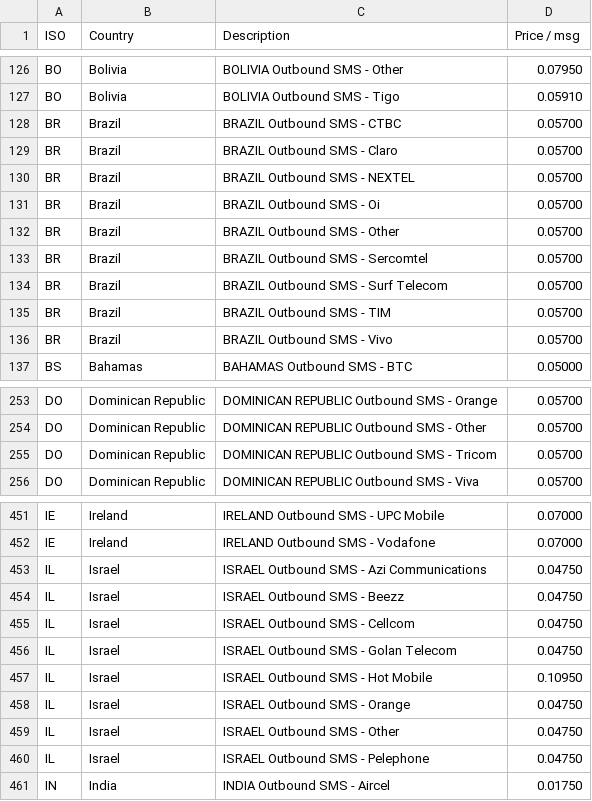
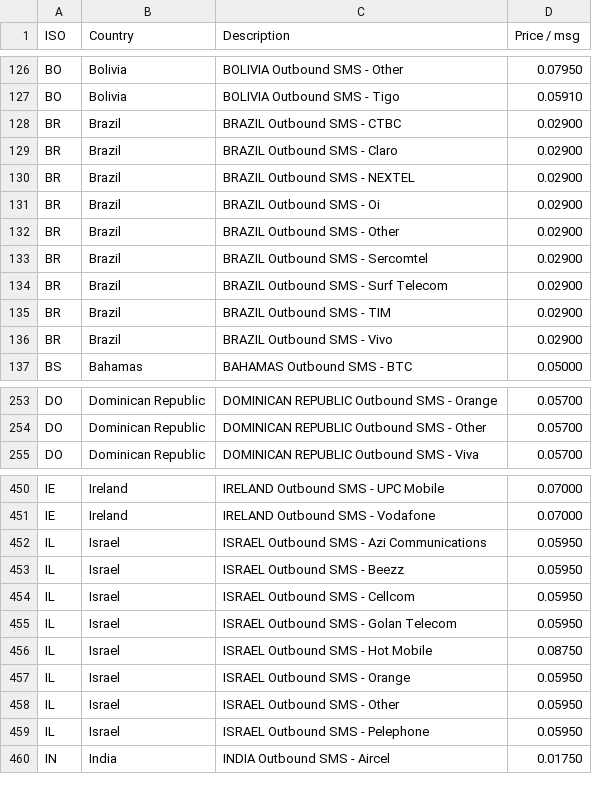
Before and after one commit to paradoxe35/siku, a CSV file: storage/services/twilio_sms_prices.csv, drawn as a sheet; only a part is shown, gaps mark what is left out; the diff covers the shown part only.

Commit message:
update twilio sms prices

```diff
--- a/storage/services/twilio_sms_prices.csv
+++ b/storage/services/twilio_sms_prices.csv
@@ -127,11 +127,11 @@ BO,Bolivia,BOLIVIA Outbound SMS - Other,0.07950
 BO,Bolivia,BOLIVIA Outbound SMS - Tigo,0.05910
-BR,Brazil,BRAZIL Outbound SMS - CTBC,0.05700
-BR,Brazil,BRAZIL Outbound SMS - Claro,0.05700
-BR,Brazil,BRAZIL Outbound SMS - NEXTEL,0.05700
-BR,Brazil,BRAZIL Outbound SMS - Oi,0.05700
-BR,Brazil,BRAZIL Outbound SMS - Other,0.05700
-BR,Brazil,BRAZIL Outbound SMS - Sercomtel,0.05700
-BR,Brazil,BRAZIL Outbound SMS - Surf Telecom,0.05700
-BR,Brazil,BRAZIL Outbound SMS - TIM,0.05700
-BR,Brazil,BRAZIL Outbound SMS - Vivo,0.05700
+BR,Brazil,BRAZIL Outbound SMS - CTBC,0.02900
+BR,Brazil,BRAZIL Outbound SMS - Claro,0.02900
+BR,Brazil,BRAZIL Outbound SMS - NEXTEL,0.02900
+BR,Brazil,BRAZIL Outbound SMS - Oi,0.02900
+BR,Brazil,BRAZIL Outbound SMS - Other,0.02900
+BR,Brazil,BRAZIL Outbound SMS - Sercomtel,0.02900
+BR,Brazil,BRAZIL Outbound SMS - Surf Telecom,0.02900
+BR,Brazil,BRAZIL Outbound SMS - TIM,0.02900
+BR,Brazil,BRAZIL Outbound SMS - Vivo,0.02900
 BS,Bahamas,BAHAMAS Outbound SMS - BTC,0.05000
@@ -254,3 +254,2 @@ DO,Dominican Republic,DOMINICAN REPUBLIC Outbound SMS - Orange,0.05700
 DO,Dominican Republic,DOMINICAN REPUBLIC Outbound SMS - Other,0.05700
-DO,Dominican Republic,DOMINICAN REPUBLIC Outbound SMS - Tricom,0.05700
 DO,Dominican Republic,DOMINICAN REPUBLIC Outbound SMS - Viva,0.05700
@@ -452,10 +451,10 @@ IE,Ireland,IRELAND Outbound SMS - UPC Mobile,0.07000
 IE,Ireland,IRELAND Outbound SMS - Vodafone,0.07000
-IL,Israel,ISRAEL Outbound SMS - Azi Communications,0.04750
-IL,Israel,ISRAEL Outbound SMS - Beezz,0.04750
-IL,Israel,ISRAEL Outbound SMS - Cellcom,0.04750
-IL,Israel,ISRAEL Outbound SMS - Golan Telecom,0.04750
-IL,Israel,ISRAEL Outbound SMS - Hot Mobile,0.10950
-IL,Israel,ISRAEL Outbound SMS - Orange,0.04750
-IL,Israel,ISRAEL Outbound SMS - Other,0.04750
-IL,Israel,ISRAEL Outbound SMS - Pelephone,0.04750
+IL,Israel,ISRAEL Outbound SMS - Azi Communications,0.05950
+IL,Israel,ISRAEL Outbound SMS - Beezz,0.05950
+IL,Israel,ISRAEL Outbound SMS - Cellcom,0.05950
+IL,Israel,ISRAEL Outbound SMS - Golan Telecom,0.05950
+IL,Israel,ISRAEL Outbound SMS - Hot Mobile,0.08750
+IL,Israel,ISRAEL Outbound SMS - Orange,0.05950
+IL,Israel,ISRAEL Outbound SMS - Other,0.05950
+IL,Israel,ISRAEL Outbound SMS - Pelephone,0.05950
 IN,India,INDIA Outbound SMS - Aircel,0.01750
```
Also changed, not shown: 67 edited cells elsewhere in this file, 2 other files.
